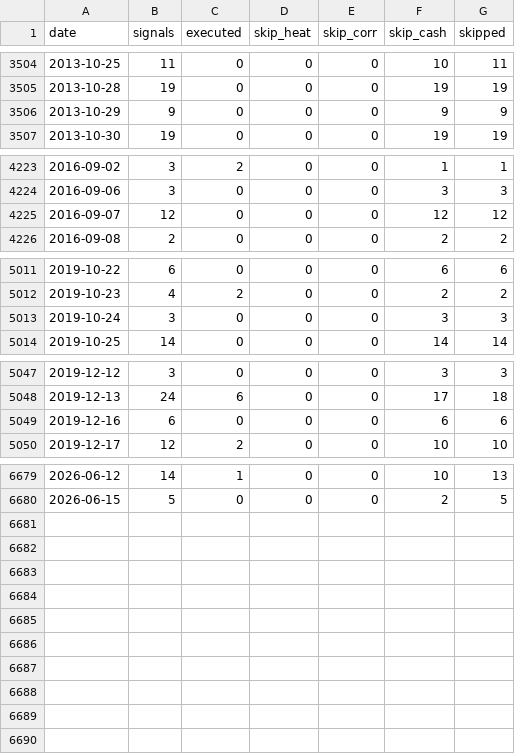
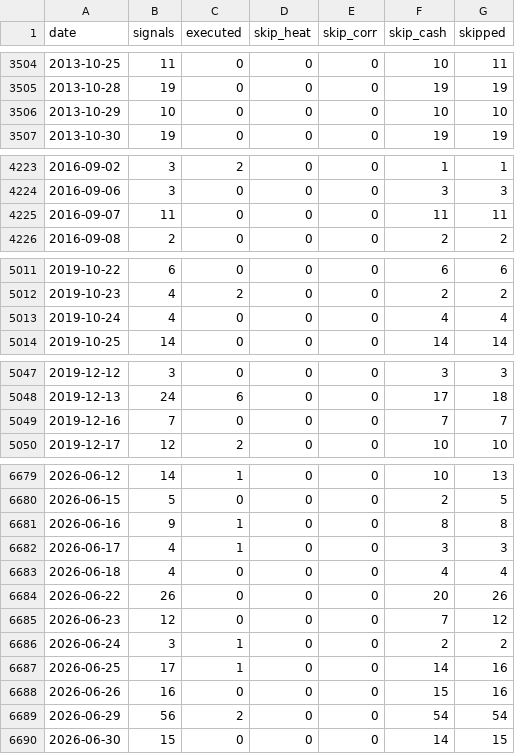
Before and after one commit to Xuchun/fund_trend_following, a CSV file: results/v1_unbiased_60m_2000/daily_entry_stats.csv, drawn as a sheet; only a part is shown, gaps mark what is left out; the diff covers the shown part only.

```diff
--- a/results/v1_unbiased_60m_2000/daily_entry_stats.csv
+++ b/results/v1_unbiased_60m_2000/daily_entry_stats.csv
@@ -3505,3 +3505,3 @@ date,signals,executed,skip_heat,skip_corr,skip_cash,skipped
 2013-10-28,19,0,0,0,19,19
-2013-10-29,9,0,0,0,9,9
+2013-10-29,10,0,0,0,10,10
 2013-10-30,19,0,0,0,19,19
@@ -4224,3 +4224,3 @@ date,signals,executed,skip_heat,skip_corr,skip_cash,skipped
 2016-09-06,3,0,0,0,3,3
-2016-09-07,12,0,0,0,12,12
+2016-09-07,11,0,0,0,11,11
 2016-09-08,2,0,0,0,2,2
@@ -5012,3 +5012,3 @@ date,signals,executed,skip_heat,skip_corr,skip_cash,skipped
 2019-10-23,4,2,0,0,2,2
-2019-10-24,3,0,0,0,3,3
+2019-10-24,4,0,0,0,4,4
 2019-10-25,14,0,0,0,14,14
@@ -5048,3 +5048,3 @@ date,signals,executed,skip_heat,skip_corr,skip_cash,skipped
 2019-12-13,24,6,0,0,17,18
-2019-12-16,6,0,0,0,6,6
+2019-12-16,7,0,0,0,7,7
 2019-12-17,12,2,0,0,10,10
@@ -6680 +6680,11 @@ date,signals,executed,skip_heat,skip_corr,skip_cash,skipped
 2026-06-15,5,0,0,0,2,5
+2026-06-16,9,1,0,0,8,8
+2026-06-17,4,1,0,0,3,3
+2026-06-18,4,0,0,0,4,4
+2026-06-22,26,0,0,0,20,26
+2026-06-23,12,0,0,0,7,12
+2026-06-24,3,1,0,0,2,2
+2026-06-25,17,1,0,0,14,16
+2026-06-26,16,0,0,0,15,16
+2026-06-29,56,2,0,0,54,54
+2026-06-30,15,0,0,0,14,15
```
Also changed, not shown: 24 edited cells elsewhere in this file, results/v1_etfs_only_2000/trades.csv, results/v1_stocks_only_2000/nav.csv, 12 other files.
